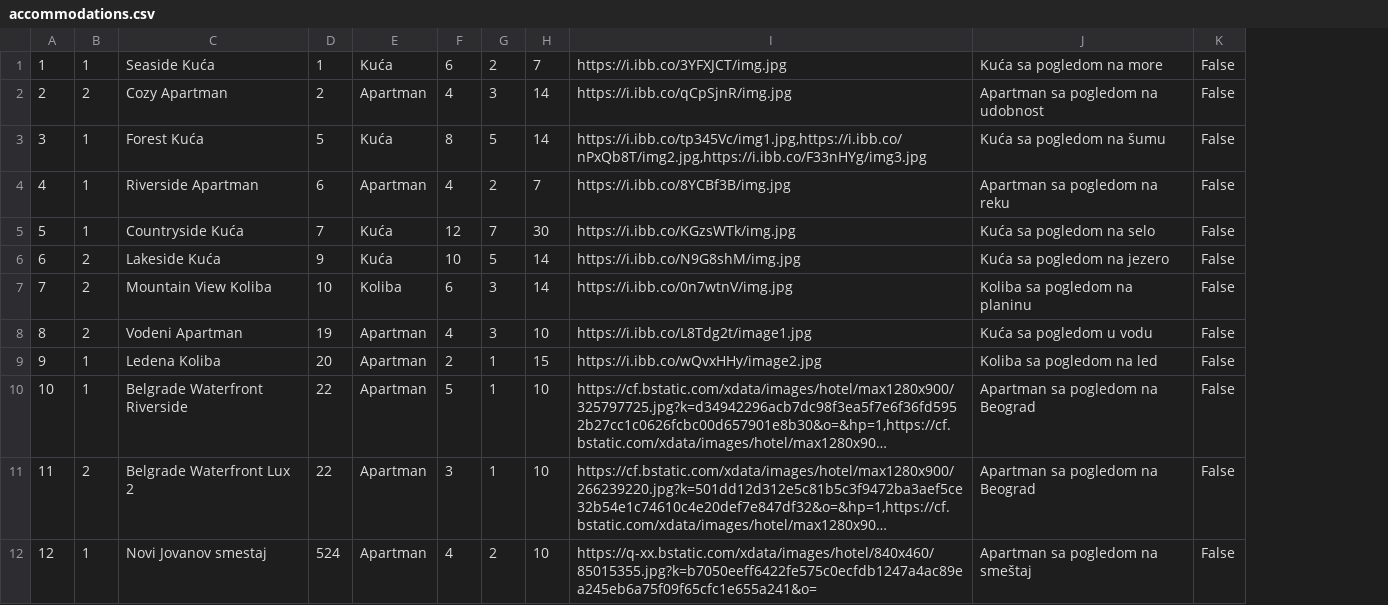
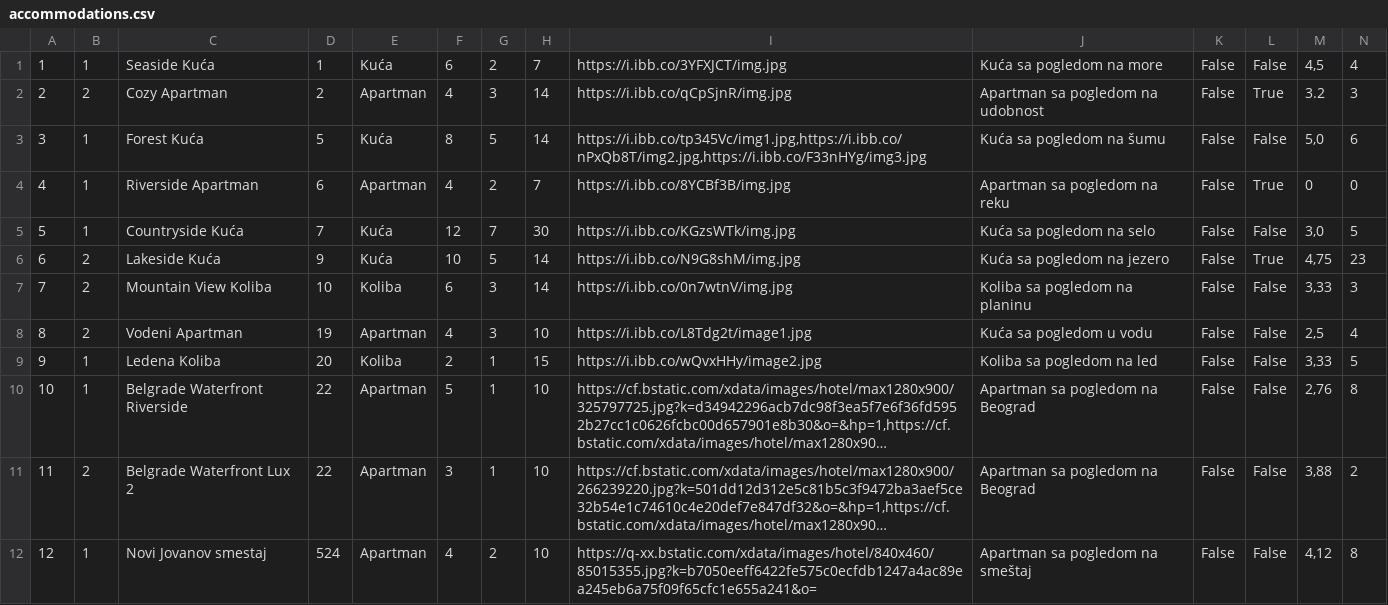
Before and after one commit to JovanDozic/sims-2023-group-4-team-A, a CSV file: sims-2023-group-4-team-A/SIMSProject/Resources/Data/accommodations.csv, drawn as a sheet; only a part is shown; long unchanged cells end in …; the diff names each change by its address in the sheet, - before the commit and + after, or states it on an @@ line.

Commit message:
[Accommodation Search, Adaptive StarRating Control, Help Popup Implemented]
Accommodation Search textbox is now WatermarkTextBox type. Search executes on every key press. Search works only on Name, Location and Type of accommodation entity.

StarRating Control implemented inside WPF/CustomControls package. It recieves Rating value and determens number of stars depending on floating point value. Also, it can recieve ControlHeight to which all margins and star heights adapt.

First help popup window implemented inside OwnerRegisterAccommodationView.

```diff
--- a/sims-2023-group-4-team-A/SIMSProject/Resources/Data/accommodations.csv
+++ b/sims-2023-group-4-team-A/SIMSProject/Resources/Data/accommodations.csv
+column L, rows 1-12: False | True | False | True | False | True | False | False | False | False | False | False
+column M, rows 1-12: 4,5 | 3.2 | 5,0 | 0 | 3,0 | 4,75 | 3,33 | 2,5 | 3,33 | 2,76 | 3,88 | 4,12
+column N, rows 1-12: 4 | 3 | 6 | 0 | 5 | 23 | 3 | 4 | 5 | 8 | 2 | 8
-E9: Apartman
+E9: Koliba
```
Also changed, not shown: 24 other files.
